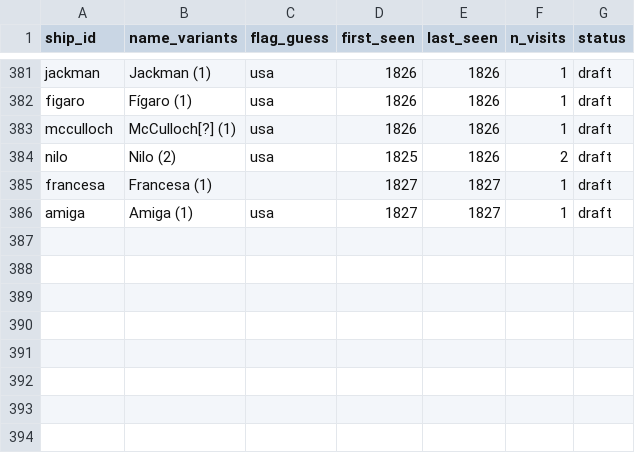
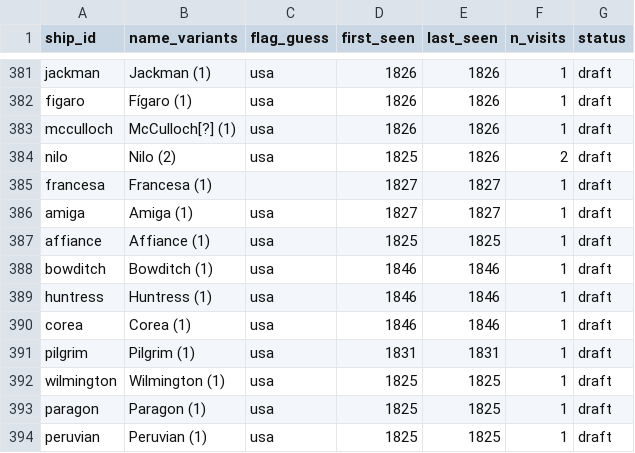
Before and after one commit to Aodhanm/california-ship-registry, a CSV file: data/ships.csv, drawn as a sheet; only a part is shown, gaps mark what is left out; the diff names each change by its address in the sheet, - before the commit and + after, or states it on an @@ line.

```diff
--- a/data/ships.csv
+++ b/data/ships.csv
+row 387: affiance | Affiance (1) | usa | 1825 | 1825 | 1 | draft
+row 388: bowditch | Bowditch (1) | usa | 1846 | 1846 | 1 | draft
+row 389: huntress | Huntress (1) | usa | 1846 | 1846 | 1 | draft
+row 390: corea | Corea (1) | usa | 1846 | 1846 | 1 | draft
+row 391: pilgrim | Pilgrim (1) | usa | 1831 | 1831 | 1 | draft
+row 392: wilmington | Wilmington (1) | usa | 1825 | 1825 | 1 | draft
+row 393: paragon | Paragon (1) | usa | 1825 | 1825 | 1 | draft
+row 394: peruvian | Peruvian (1) | usa | 1825 | 1825 | 1 | draft
```
Also changed, not shown: 3 other files.
